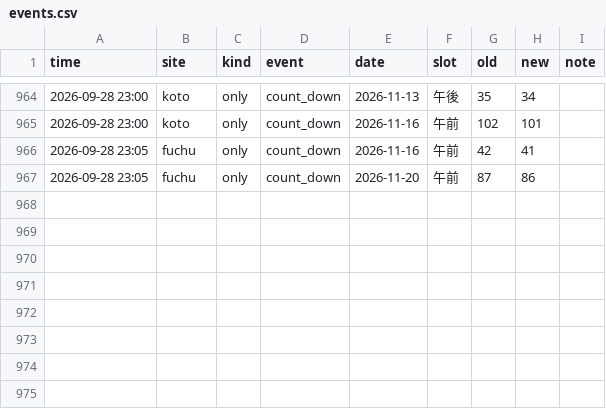
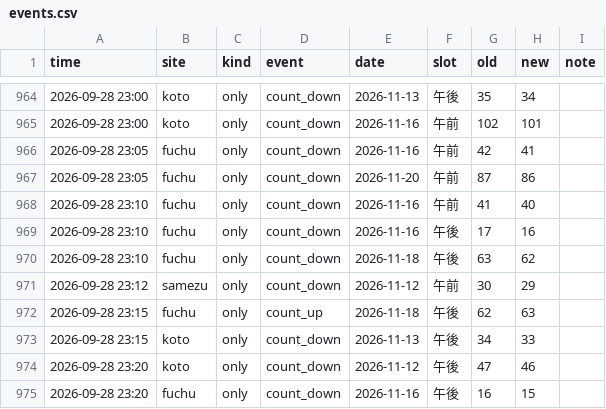
Before and after one commit to Juno264/menkyo-watch, a CSV file: data/events.csv, drawn as a sheet; only a part is shown, gaps mark what is left out; the diff names each change by its address in the sheet, - before the commit and + after, or states it on an @@ line.

```diff
--- a/data/events.csv
+++ b/data/events.csv
+row 968: 2026-09-28 23:10 | fuchu | only | count_down | 2026-11-16 | 午前 | 41 | 40
+row 969: 2026-09-28 23:10 | fuchu | only | count_down | 2026-11-16 | 午後 | 17 | 16
+row 970: 2026-09-28 23:10 | fuchu | only | count_down | 2026-11-18 | 午後 | 63 | 62
+row 971: 2026-09-28 23:12 | samezu | only | count_down | 2026-11-12 | 午前 | 30 | 29
+row 972: 2026-09-28 23:15 | fuchu | only | count_up | 2026-11-18 | 午後 | 62 | 63
+row 973: 2026-09-28 23:15 | koto | only | count_down | 2026-11-13 | 午後 | 34 | 33
+row 974: 2026-09-28 23:20 | koto | only | count_down | 2026-11-12 | 午後 | 47 | 46
+row 975: 2026-09-28 23:20 | fuchu | only | count_down | 2026-11-16 | 午後 | 16 | 15
```
Also changed, not shown: data/cache.csv, data/scans.csv, 1 other file.
